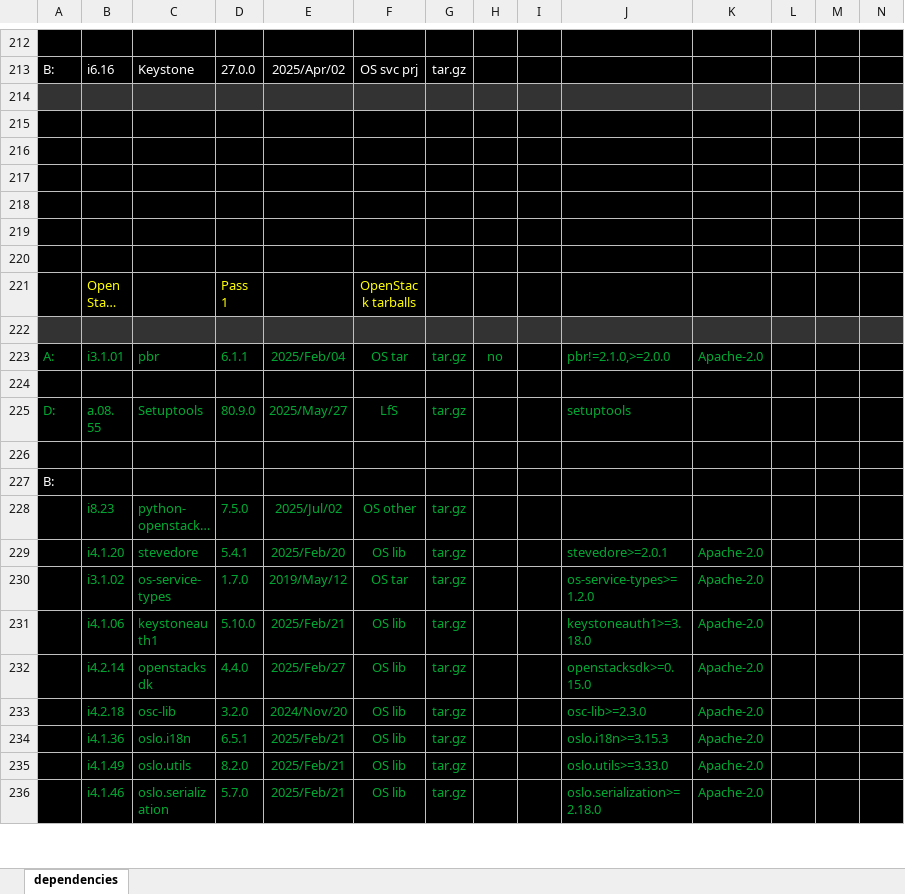
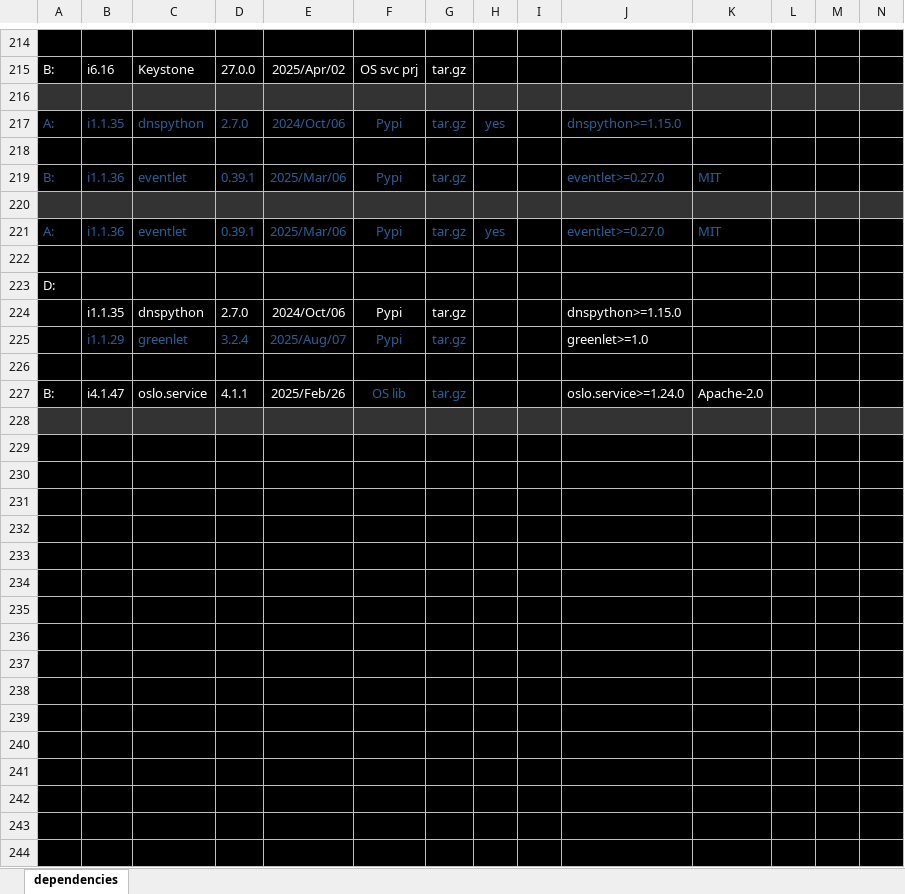
Before and after one commit to sevilla-larry/OpenStack-scripts, an Excel workbook: 25.1.Epoxy/dependencies.xlsx, sheet dependencies, drawn as a sheet; only a part is shown, gaps mark what is left out; the shorter side is filled out with more unchanged rows; long unchanged cells end in …; values as stored, in another font and other column widths than the file's, no borders; addresses are those after the commit; rows hold the shown columns only; the diff covers the shown part only; the diff names each change by its address in the sheet, - before the commit and + after, or states it on an @@ line.

Commit message:
add dnspython & eventlet

```diff
--- a/25.1.Epoxy/dependencies.xlsx (sheet dependencies)
+++ b/25.1.Epoxy/dependencies.xlsx (sheet dependencies)
+row 216: (empty)
+row 217: A: | i1.1.35 | dnspython | 2.7.0 | 2024/Oct/06 | Pypi | tar.gz | yes |  | dnspython>=1.15.0
+row 218: (empty)
+row 219: B: | i1.1.36 | eventlet | 0.39.1 | 2025/Mar/06 | Pypi | tar.gz |  |  | eventlet>=0.27.0 | MIT
+row 220: (empty)
+row 221: A: | i1.1.36 | eventlet | 0.39.1 | 2025/Mar/06 | Pypi | tar.gz | yes |  | eventlet>=0.27.0 | MIT
+row 222: (empty)
+row 223: D:
+row 224:  | i1.1.35 | dnspython | 2.7.0 | 2024/Oct/06 | Pypi | tar.gz |  |  | dnspython>=1.15.0
+row 225:  | i1.1.29 | greenlet | 3.2.4 | 2025/Aug/07 | Pypi | tar.gz |  |  | greenlet>=1.0
+row 226: (empty)
+row 227: B: | i4.1.47 | oslo.service | 4.1.1 | 2025/Feb/26 | OS lib | tar.gz |  |  | oslo.service>=1.24.0 | Apache-2.0
+row 228: (empty)
+row 229: (empty)
+row 230: (empty)
+row 231: (empty)
+row 232: (empty)
+row 233: (empty)
+row 234: (empty)
+row 235: (empty)
+row 236: (empty)
+row 237: (empty)
+row 238: (empty)
+row 239: (empty)
+row 240: (empty)
+row 241: (empty)
-A242:N242 fill: #333333
+A242:N242 fill: #000000
```
Also changed, not shown: 31 added rows, 1 removed row, 1 edited cell and cell formats elsewhere in this sheet, 5 other files.
